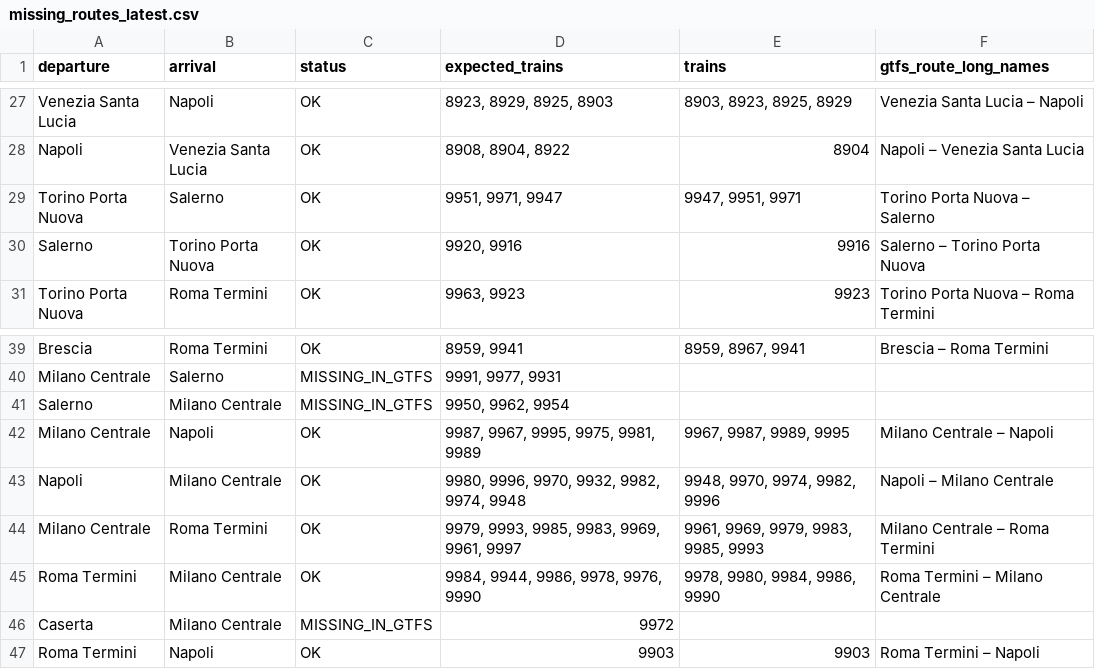
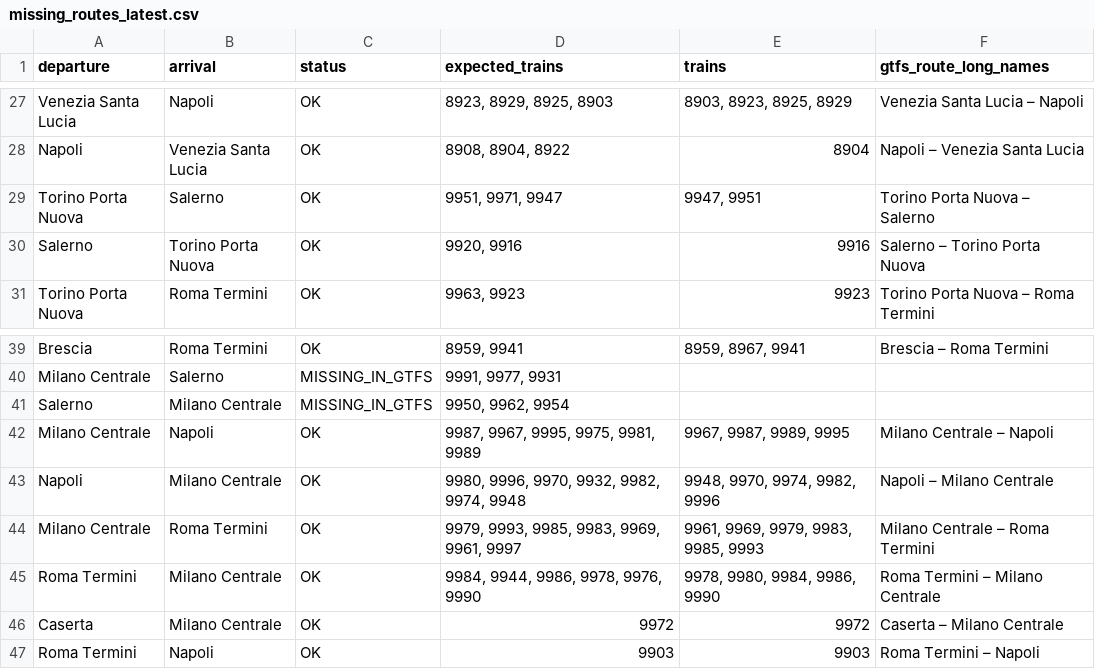
Before and after one commit to AlvaroTrabanco/italo-train-scraper, a CSV file: reports/missing_routes_latest.csv, drawn as a sheet; only a part is shown, gaps mark what is left out.

```diff
--- a/reports/missing_routes_latest.csv
+++ b/reports/missing_routes_latest.csv
@@ -28,3 +28,3 @@ Venezia Santa Lucia,Napoli,OK,"8923, 8929, 8925, 8903","8903, 8923, 8925, 8929",
 Napoli,Venezia Santa Lucia,OK,"8908, 8904, 8922",8904,Napoli – Venezia Santa Lucia
-Torino Porta Nuova,Salerno,OK,"9951, 9971, 9947","9947, 9951, 9971",Torino Porta Nuova – Salerno
+Torino Porta Nuova,Salerno,OK,"9951, 9971, 9947","9947, 9951",Torino Porta Nuova – Salerno
 Salerno,Torino Porta Nuova,OK,"9920, 9916",9916,Salerno – Torino Porta Nuova
@@ -45,3 +45,3 @@ Milano Centrale,Roma Termini,OK,"9979, 9993, 9985, 9983, 9969, 9961, 9997","9961
 Roma Termini,Milano Centrale,OK,"9984, 9944, 9986, 9978, 9976, 9990","9978, 9980, 9984, 9986, 9990",Roma Termini – Milano Centrale
-Caserta,Milano Centrale,MISSING_IN_GTFS,9972,,
+Caserta,Milano Centrale,OK,9972,9972,Caserta – Milano Centrale
 Roma Termini,Napoli,OK,9903,9903,Roma Termini – Napoli
```
Also changed, not shown: 21 other files.
